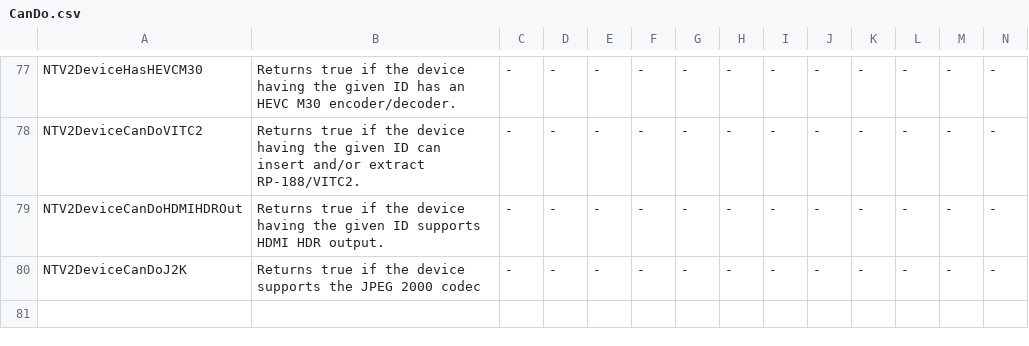
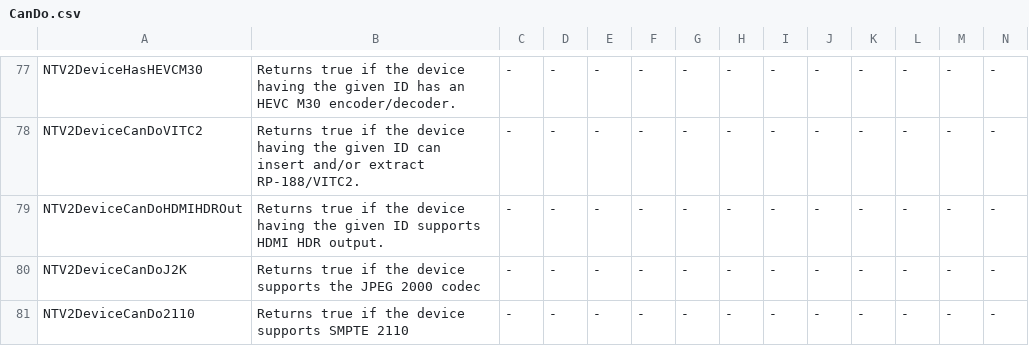
Before and after one commit to aja-video/libajantv2, a CSV file: ajalibraries/ajantv2/sdkgen/CanDo.csv, drawn as a sheet; only a part is shown, gaps mark what is left out; rows hold the shown columns only; the diff names each change by its address in the sheet, - before the commit and + after, or states it on an @@ line.

```diff
--- a/ajalibraries/ajantv2/sdkgen/CanDo.csv
+++ b/ajalibraries/ajantv2/sdkgen/CanDo.csv
+row 81: NTV2DeviceCanDo2110 | Returns true if the device supports SMPTE 2110 | - | - | - | - | - | - | - | - | - | - | - | -
```
Also changed, not shown: 3 other files.
